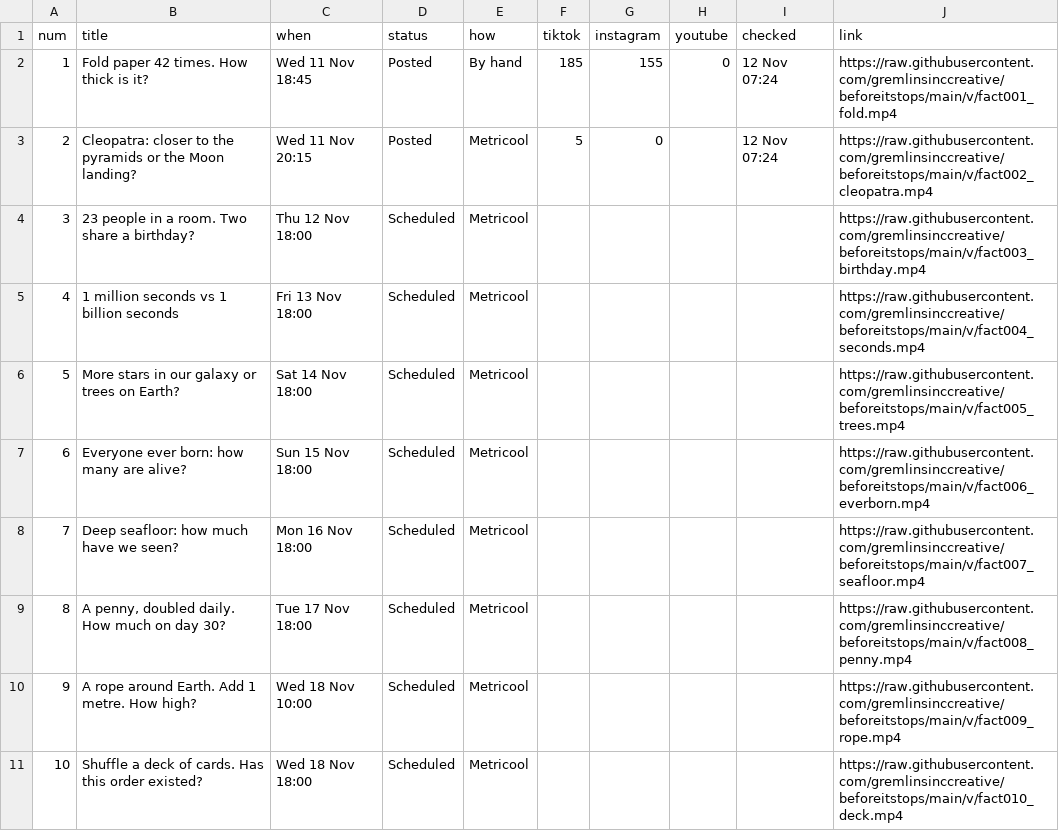
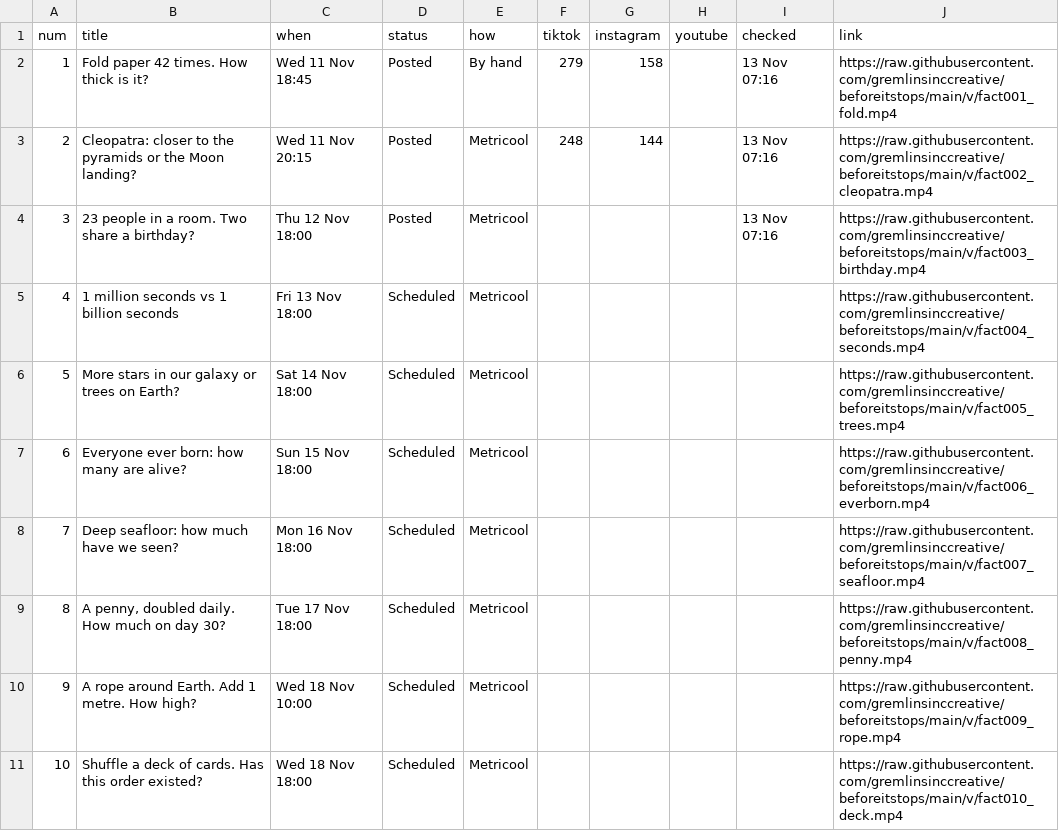
Before and after one commit to gremlinsinccreative/beforeitstops, a CSV file: state/videos.csv, drawn as a sheet.

```diff
--- a/state/videos.csv
+++ b/state/videos.csv
@@ -1,5 +1,5 @@
 num,title,when,status,how,tiktok,instagram,youtube,checked,link
-1,Fold paper 42 times. How thick is it?,Wed 11 Nov 18:45,Posted,By hand,185,155,0,12 Nov 07:24,https://raw.githubusercontent.com/gremlinsinccreative/beforeitstops/main/v/fact001_fold.mp4
-2,Cleopatra: closer to the pyramids or the Moon landing?,Wed 11 Nov 20:15,Posted,Metricool,5,0,,12 Nov 07:24,https://raw.githubusercontent.com/gremlinsinccreative/beforeitstops/main/v/fact002_cleopatra.mp4
-3,23 people in a room. Two share a birthday?,Thu 12 Nov 18:00,Scheduled,Metricool,,,,,https://raw.githubusercontent.com/gremlinsinccreative/beforeitstops/main/v/fact003_birthday.mp4
+1,Fold paper 42 times. How thick is it?,Wed 11 Nov 18:45,Posted,By hand,279,158,,13 Nov 07:16,https://raw.githubusercontent.com/gremlinsinccreative/beforeitstops/main/v/fact001_fold.mp4
+2,Cleopatra: closer to the pyramids or the Moon landing?,Wed 11 Nov 20:15,Posted,Metricool,248,144,,13 Nov 07:16,https://raw.githubusercontent.com/gremlinsinccreative/beforeitstops/main/v/fact002_cleopatra.mp4
+3,23 people in a room. Two share a birthday?,Thu 12 Nov 18:00,Posted,Metricool,,,,13 Nov 07:16,https://raw.githubusercontent.com/gremlinsinccreative/beforeitstops/main/v/fact003_birthday.mp4
 4,1 million seconds vs 1 billion seconds,Fri 13 Nov 18:00,Scheduled,Metricool,,,,,https://raw.githubusercontent.com/gremlinsinccreative/beforeitstops/main/v/fact004_seconds.mp4
```
